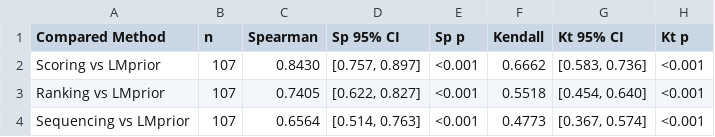
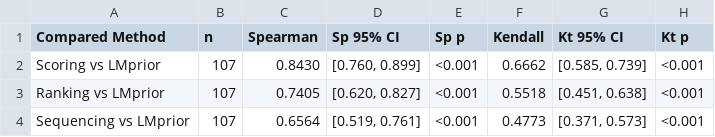
Before and after one commit to gykwak03/LLM-FeatureSelection-ICU-Delirium, a CSV file: 3. analyze feature selection method/outputs/Table4_lmprior.csv, drawn as a sheet.

```diff
--- a/3. analyze feature selection method/outputs/Table4_lmprior.csv
+++ b/3. analyze feature selection method/outputs/Table4_lmprior.csv
@@ -1,4 +1,4 @@
 Compared Method,n,Spearman,Sp 95% CI,Sp p,Kendall,Kt 95% CI,Kt p
-Scoring vs LMprior,107,0.8430,"[0.757, 0.897]",<0.001,0.6662,"[0.583, 0.736]",<0.001
-Ranking vs LMprior,107,0.7405,"[0.622, 0.827]",<0.001,0.5518,"[0.454, 0.640]",<0.001
-Sequencing vs LMprior,107,0.6564,"[0.514, 0.763]",<0.001,0.4773,"[0.367, 0.574]",<0.001
+Scoring vs LMprior,107,0.8430,"[0.760, 0.899]",<0.001,0.6662,"[0.585, 0.739]",<0.001
+Ranking vs LMprior,107,0.7405,"[0.620, 0.827]",<0.001,0.5518,"[0.451, 0.638]",<0.001
+Sequencing vs LMprior,107,0.6564,"[0.519, 0.761]",<0.001,0.4773,"[0.371, 0.573]",<0.001
```
Also changed, not shown: 3. analyze feature selection method/outputs/Table2_cross_model.csv, 3. analyze feature selection method/outputs/Table3_cross_method.csv, 26 other files.
